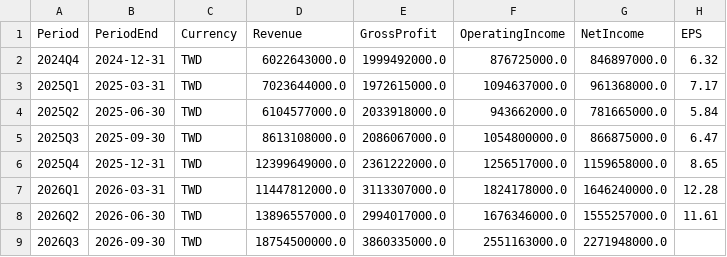
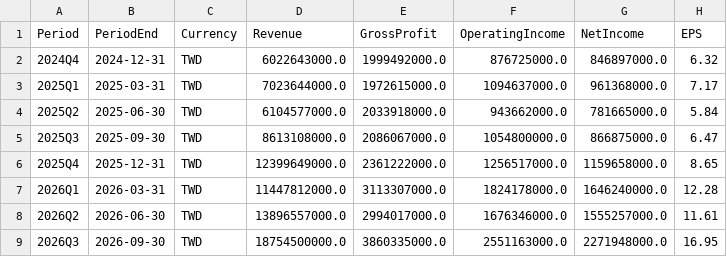
Before and after one commit to YYYH-Web/AITrend, a CSV file: data/csv/3443_TW.csv, drawn as a sheet.

Commit message:
data: 更新 2026-10-30 06:52

```diff
--- a/data/csv/3443_TW.csv
+++ b/data/csv/3443_TW.csv
@@ -8,2 +8,2 @@
 2026Q2,2026-06-30,TWD,13896557000.0,2994017000.0,1676346000.0,1555257000.0,11.61
-2026Q3,2026-09-30,TWD,18754500000.0,3860335000.0,2551163000.0,2271948000.0,
+2026Q3,2026-09-30,TWD,18754500000.0,3860335000.0,2551163000.0,2271948000.0,16.95
```
Also changed, not shown: 4 other files.
